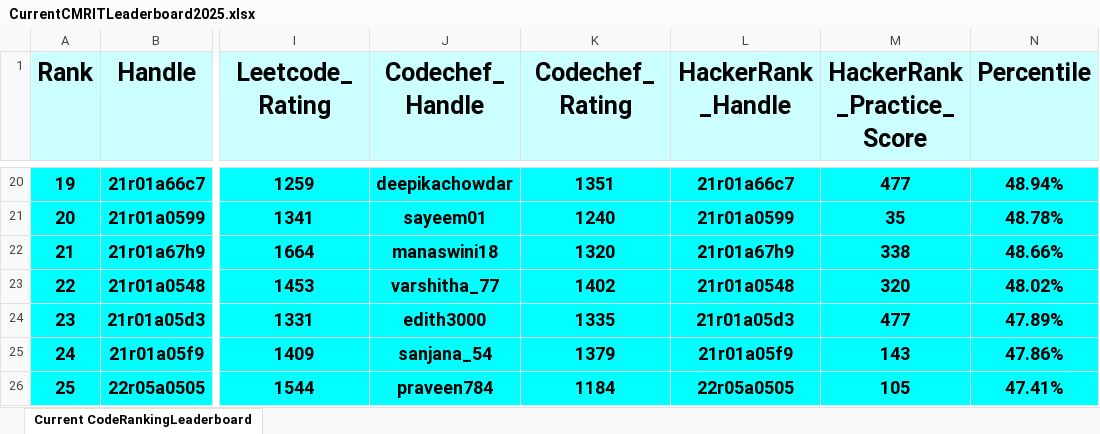
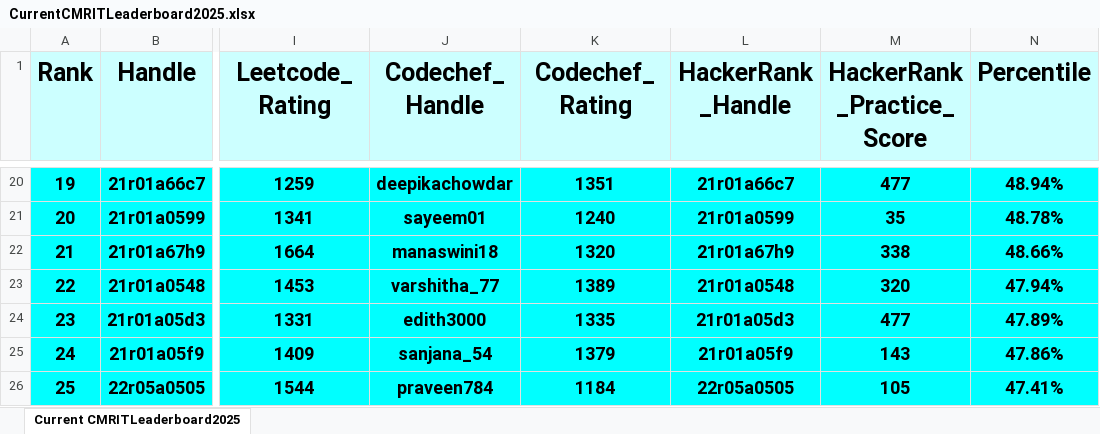
Before and after one commit to gabyah92/CMRIT2025Leaderboard, an Excel workbook: Leaderboards/CurrentCMRITLeaderboard2025.xlsx, sheet Current CMRITLeaderboard2025, drawn as a sheet; only a part is shown, gaps mark what is left out; values as stored, in another font and other column widths than the file's, no borders; the diff covers the shown part only; the diff names each change by its address in the sheet, - before the commit and + after, or states it on an @@ line.

```diff
--- a/Leaderboards/CurrentCMRITLeaderboard2025.xlsx (sheet Current CMRITLeaderboard2025)
+++ b/Leaderboards/CurrentCMRITLeaderboard2025.xlsx (sheet Current CMRITLeaderboard2025)
-sheet tab: Current CodeRankingLeaderboard
+sheet tab: Current CMRITLeaderboard2025
-K23 (Codechef_Rating): 1402
+K23 (Codechef_Rating): 1389
-N23 (Percentile): 48.02%
+N23 (Percentile): 47.94%
```
Also changed, not shown: 20 added rows, 20 removed rows, 11 edited cells and row numbers in column A elsewhere in this sheet.
